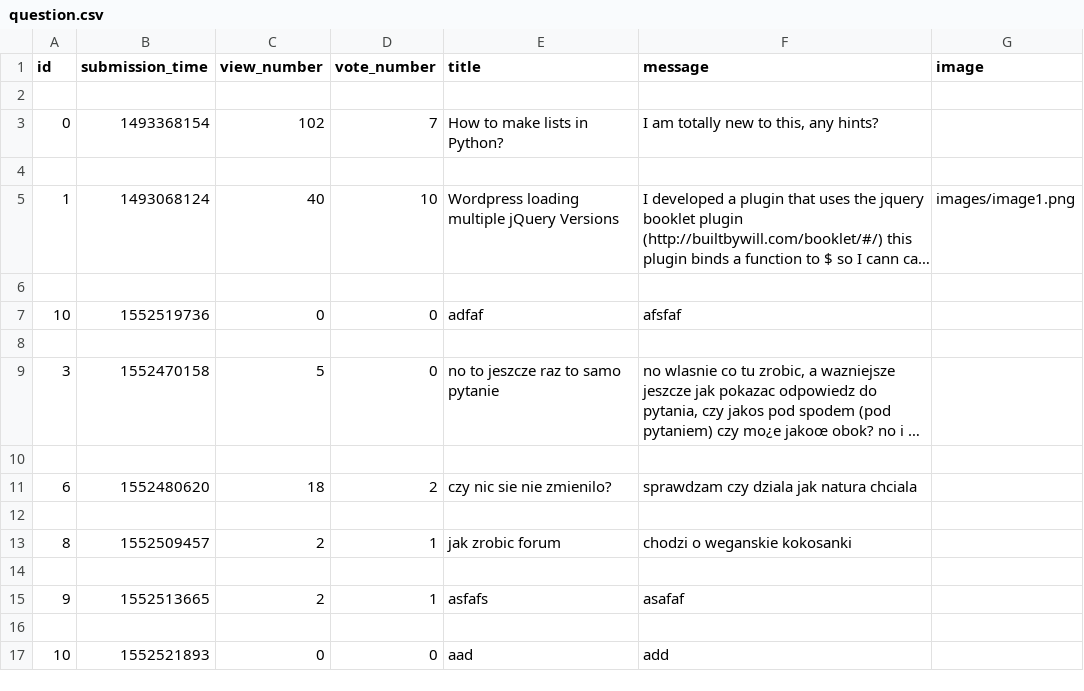
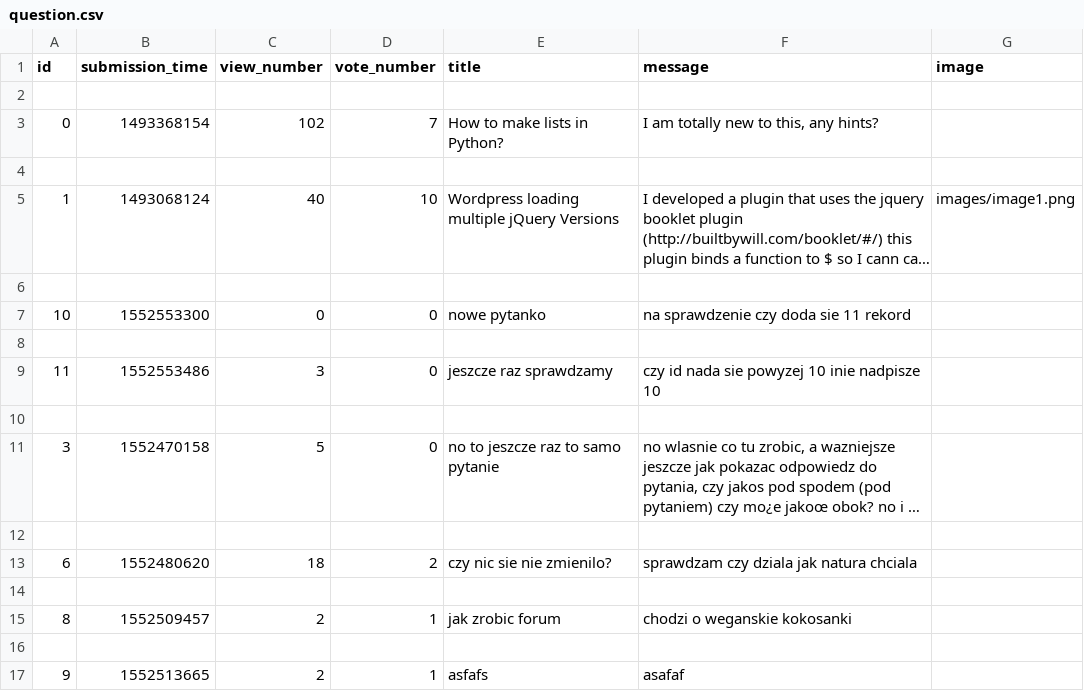
Before and after one commit to CodecoolKRK20173/ask-mate-python-Last-Mohicans, a CSV file: sample_data/question.csv, drawn as a sheet; long unchanged cells end in …; removed rows and columns are numbered as before the commit, all else as after; the diff names each change by its address in the sheet, - before the commit and + after, or states it on an @@ line.

```diff
--- a/sample_data/question.csv
+++ b/sample_data/question.csv
-B7 (submission_time): 1552519736
+B7 (submission_time): 1552553300
-E7 (title): adfaf
+E7 (title): nowe pytanko
-F7 (message): afsfaf
+F7 (message): na sprawdzenie czy doda sie 11 rekord
+row 8: (empty)
+row 9: 11 | 1552553486 | 3 | 0 | jeszcze raz sprawdzamy | czy id nada sie powyzej 10 inie nadpisze 10
-row 16: (empty)
-row 17: 10 | 1552521893 | 0 | 0 | aad | add
```
Also changed, not shown: sample_data/answer.csv, 2 other files.
